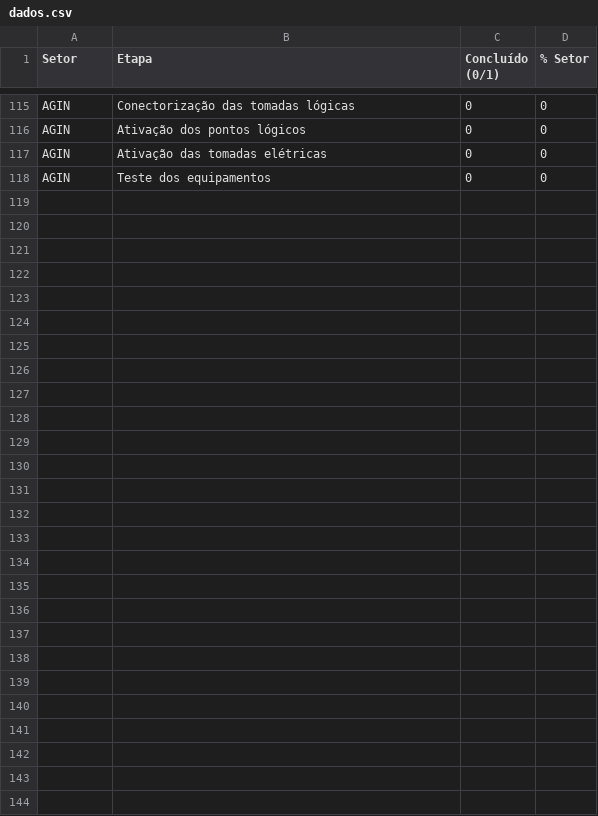
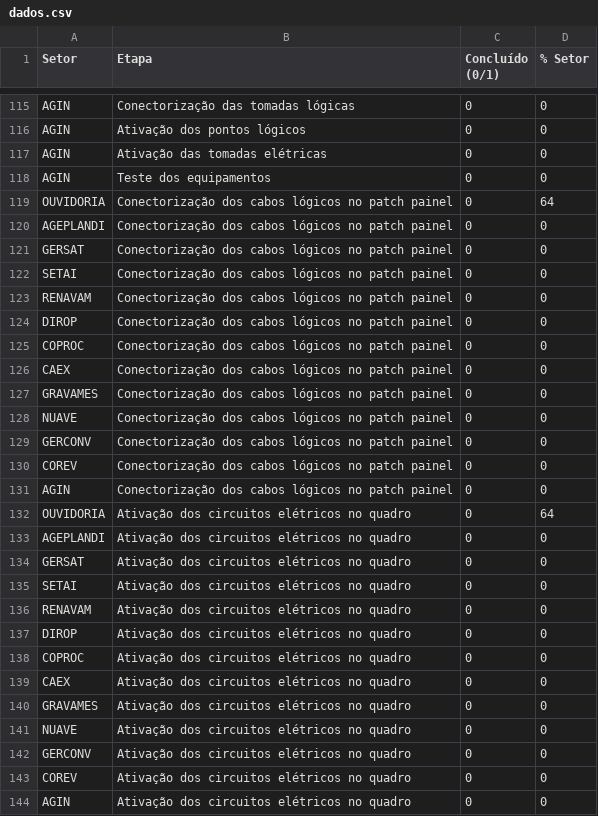
Before and after one commit to guidev1911/EstatisticasMIT, a CSV file: dados.csv, drawn as a sheet; only a part is shown, gaps mark what is left out; the diff covers the shown part only; the diff names each change by its address in the sheet, - before the commit and + after, or states it on an @@ line.

Commit message:
adicionar padrão de etapas

```diff
--- a/dados.csv
+++ b/dados.csv
+row 119: OUVIDORIA | Conectorização dos cabos lógicos no patch painel | 0 | 64
+row 120: AGEPLANDI | Conectorização dos cabos lógicos no patch painel | 0 | 0
+row 121: GERSAT | Conectorização dos cabos lógicos no patch painel | 0 | 0
+row 122: SETAI | Conectorização dos cabos lógicos no patch painel | 0 | 0
+row 123: RENAVAM | Conectorização dos cabos lógicos no patch painel | 0 | 0
+row 124: DIROP | Conectorização dos cabos lógicos no patch painel | 0 | 0
+row 125: COPROC | Conectorização dos cabos lógicos no patch painel | 0 | 0
+row 126: CAEX | Conectorização dos cabos lógicos no patch painel | 0 | 0
+row 127: GRAVAMES | Conectorização dos cabos lógicos no patch painel | 0 | 0
+row 128: NUAVE | Conectorização dos cabos lógicos no patch painel | 0 | 0
+row 129: GERCONV | Conectorização dos cabos lógicos no patch painel | 0 | 0
+row 130: COREV | Conectorização dos cabos lógicos no patch painel | 0 | 0
+row 131: AGIN | Conectorização dos cabos lógicos no patch painel | 0 | 0
+row 132: OUVIDORIA | Ativação dos circuitos elétricos no quadro | 0 | 64
+row 133: AGEPLANDI | Ativação dos circuitos elétricos no quadro | 0 | 0
+row 134: GERSAT | Ativação dos circuitos elétricos no quadro | 0 | 0
+row 135: SETAI | Ativação dos circuitos elétricos no quadro | 0 | 0
+row 136: RENAVAM | Ativação dos circuitos elétricos no quadro | 0 | 0
+row 137: DIROP | Ativação dos circuitos elétricos no quadro | 0 | 0
+row 138: COPROC | Ativação dos circuitos elétricos no quadro | 0 | 0
+row 139: CAEX | Ativação dos circuitos elétricos no quadro | 0 | 0
+row 140: GRAVAMES | Ativação dos circuitos elétricos no quadro | 0 | 0
+row 141: NUAVE | Ativação dos circuitos elétricos no quadro | 0 | 0
+row 142: GERCONV | Ativação dos circuitos elétricos no quadro | 0 | 0
+row 143: COREV | Ativação dos circuitos elétricos no quadro | 0 | 0
+row 144: AGIN | Ativação dos circuitos elétricos no quadro | 0 | 0
```
Also changed, not shown: 11 edited cells elsewhere in this file, 2 other files.
